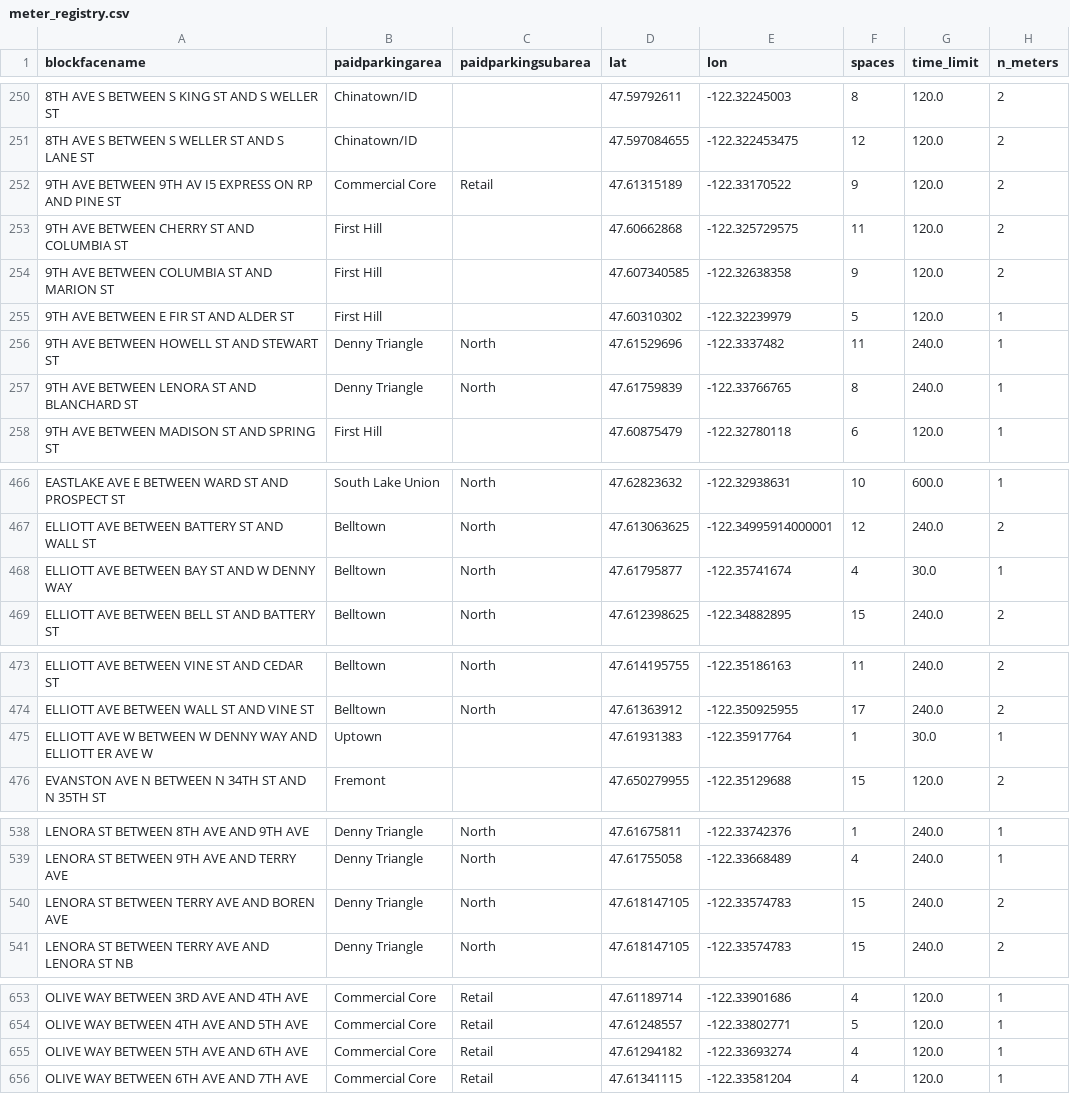
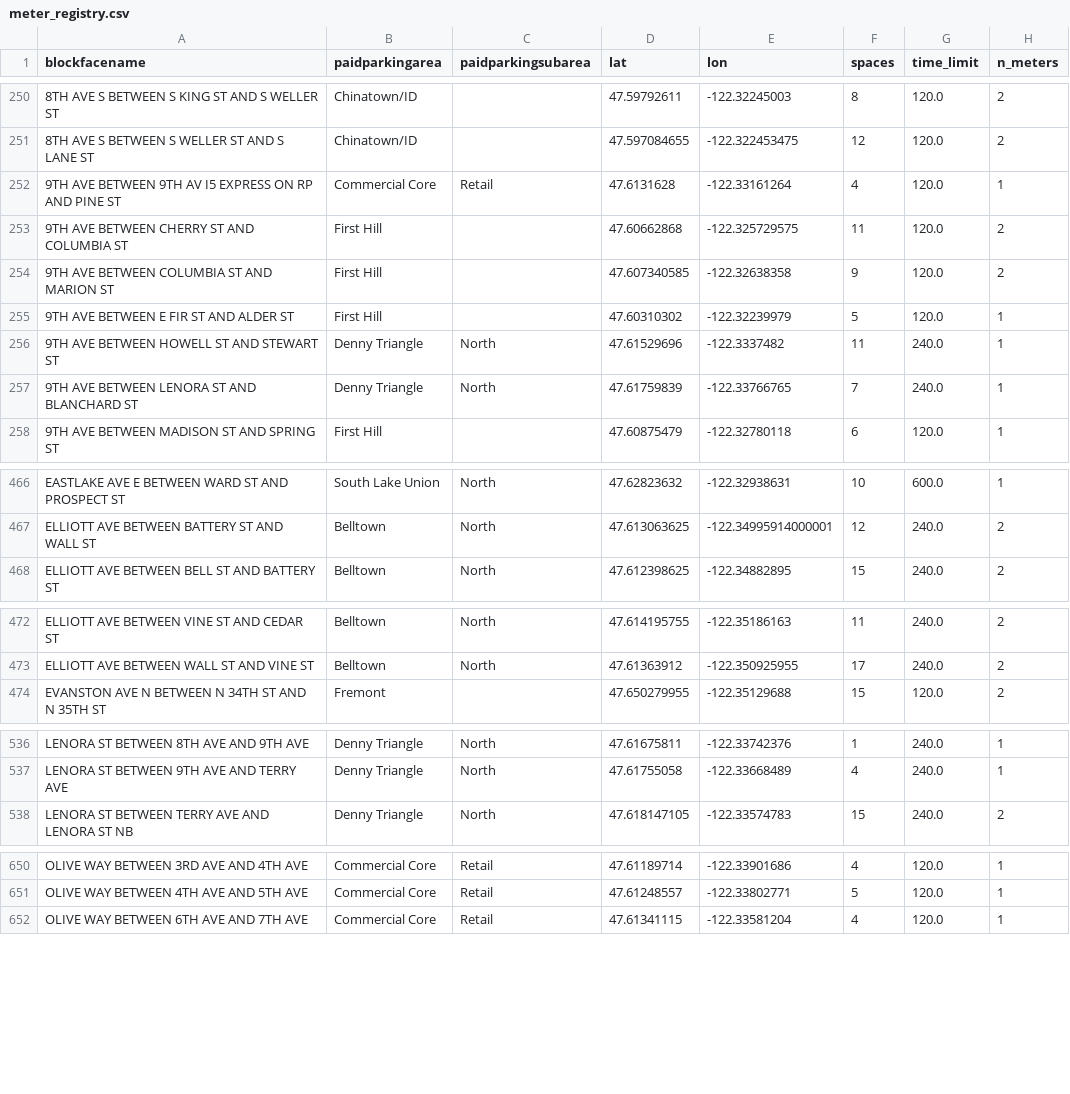
Before and after one commit to kmohammedsu/seattle-parking-weather-analysis, a CSV file: data/meter_registry.csv, drawn as a sheet; only a part is shown, gaps mark what is left out; the diff covers the shown part only.

```diff
--- a/data/meter_registry.csv
+++ b/data/meter_registry.csv
@@ -251,3 +251,3 @@ blockfacename,paidparkingarea,paidparkingsubarea,lat,lon,spaces,time_limit,n_met
 8TH AVE S BETWEEN S WELLER ST AND S LANE ST,Chinatown/ID,,47.597084655,-122.322453475,12,120.0,2
-9TH AVE BETWEEN 9TH AV I5 EXPRESS ON RP AND PINE ST,Commercial Core,Retail,47.61315189,-122.33170522,9,120.0,2
+9TH AVE BETWEEN 9TH AV I5 EXPRESS ON RP AND PINE ST,Commercial Core,Retail,47.6131628,-122.33161264,4,120.0,1
 9TH AVE BETWEEN CHERRY ST AND COLUMBIA ST,First Hill,,47.60662868,-122.325729575,11,120.0,2
@@ -256,3 +256,3 @@ blockfacename,paidparkingarea,paidparkingsubarea,lat,lon,spaces,time_limit,n_met
 9TH AVE BETWEEN HOWELL ST AND STEWART ST,Denny Triangle,North,47.61529696,-122.3337482,11,240.0,1
-9TH AVE BETWEEN LENORA ST AND BLANCHARD ST,Denny Triangle,North,47.61759839,-122.33766765,8,240.0,1
+9TH AVE BETWEEN LENORA ST AND BLANCHARD ST,Denny Triangle,North,47.61759839,-122.33766765,7,240.0,1
 9TH AVE BETWEEN MADISON ST AND SPRING ST,First Hill,,47.60875479,-122.32780118,6,120.0,1
@@ -467,3 +467,2 @@ EASTLAKE AVE E BETWEEN WARD ST AND PROSPECT ST,South Lake Union,North,47.6282363
 ELLIOTT AVE BETWEEN BATTERY ST AND WALL ST,Belltown,North,47.613063625,-122.34995914000001,12,240.0,2
-ELLIOTT AVE BETWEEN BAY ST AND W DENNY WAY,Belltown,North,47.61795877,-122.35741674,4,30.0,1
 ELLIOTT AVE BETWEEN BELL ST AND BATTERY ST,Belltown,North,47.612398625,-122.34882895,15,240.0,2
@@ -474,3 +473,2 @@ ELLIOTT AVE BETWEEN VINE ST AND CEDAR ST,Belltown,North,47.614195755,-122.351861
 ELLIOTT AVE BETWEEN WALL ST AND VINE ST,Belltown,North,47.61363912,-122.350925955,17,240.0,2
-ELLIOTT AVE W BETWEEN W DENNY WAY AND ELLIOTT ER AVE W,Uptown,,47.61931383,-122.35917764,1,30.0,1
 EVANSTON AVE N BETWEEN N 34TH ST AND N 35TH ST,Fremont,,47.650279955,-122.35129688,15,120.0,2
@@ -539,3 +537,2 @@ LENORA ST BETWEEN 8TH AVE AND 9TH AVE,Denny Triangle,North,47.61675811,-122.3374
 LENORA ST BETWEEN 9TH AVE AND TERRY AVE,Denny Triangle,North,47.61755058,-122.33668489,4,240.0,1
-LENORA ST BETWEEN TERRY AVE AND BOREN AVE,Denny Triangle,North,47.618147105,-122.33574783,15,240.0,2
 LENORA ST BETWEEN TERRY AVE AND LENORA ST NB,Denny Triangle,North,47.618147105,-122.33574783,15,240.0,2
@@ -654,3 +651,2 @@ OLIVE WAY BETWEEN 3RD AVE AND 4TH AVE,Commercial Core,Retail,47.61189714,-122.33
 OLIVE WAY BETWEEN 4TH AVE AND 5TH AVE,Commercial Core,Retail,47.61248557,-122.33802771,5,120.0,1
-OLIVE WAY BETWEEN 5TH AVE AND 6TH AVE,Commercial Core,Retail,47.61294182,-122.33693274,4,120.0,1
 OLIVE WAY BETWEEN 6TH AVE AND 7TH AVE,Commercial Core,Retail,47.61341115,-122.33581204,4,120.0,1
```
Also changed, not shown: 8 edited cells elsewhere in this file, 1 other file.
